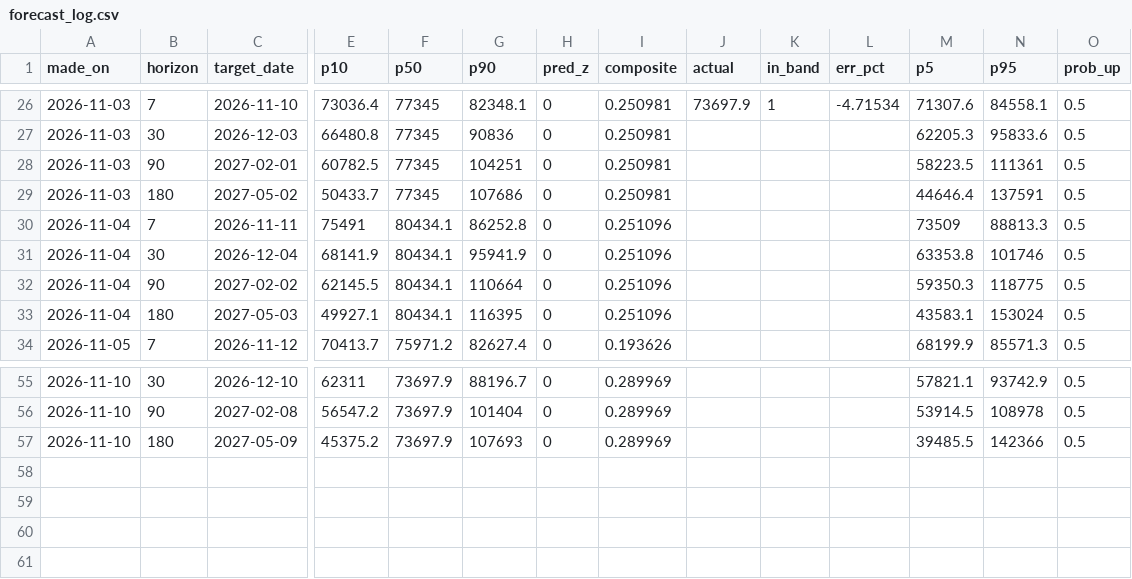
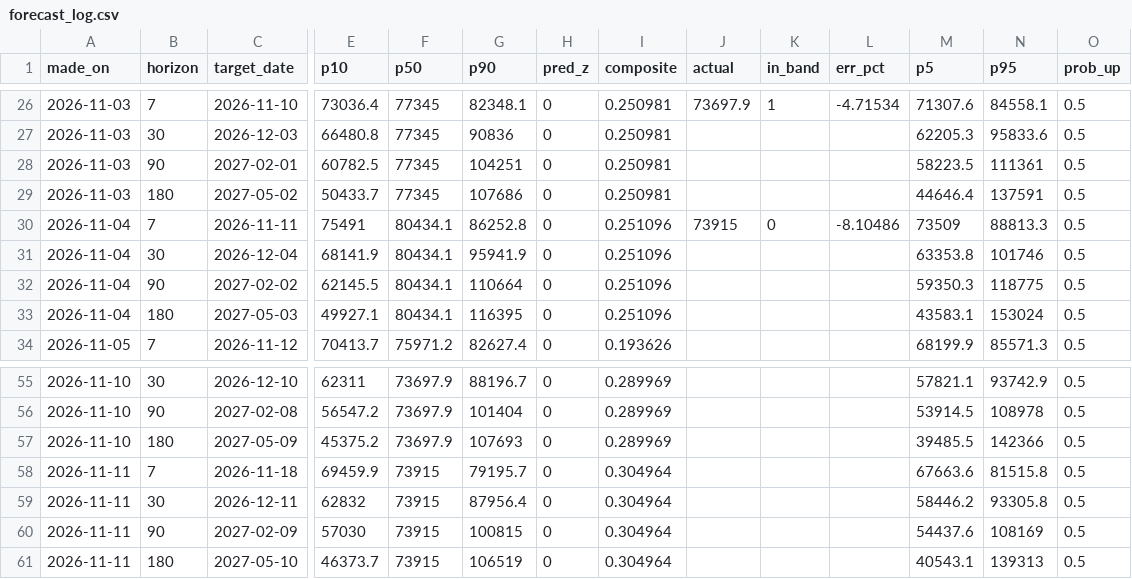
Before and after one commit to wywigacz/bitcoin-barometer, a CSV file: data/forecast_log.csv, drawn as a sheet; only a part is shown, gaps mark what is left out; rows hold the shown columns only; the diff names each change by its address in the sheet, - before the commit and + after, or states it on an @@ line.

```diff
--- a/data/forecast_log.csv
+++ b/data/forecast_log.csv
-J30 (actual): (empty)
+J30 (actual): 73915
-K30 (in_band): (empty)
+K30 (in_band): 0
-L30 (err_pct): (empty)
+L30 (err_pct): -8.10486
+row 58: 2026-11-11 | 7 | 2026-11-18 | 69459.9 | 73915 | 79195.7 | 0 | 0.304964 |  |  |  | 67663.6 | 81515.8 | 0.5
+row 59: 2026-11-11 | 30 | 2026-12-11 | 62832 | 73915 | 87956.4 | 0 | 0.304964 |  |  |  | 58446.2 | 93305.8 | 0.5
+row 60: 2026-11-11 | 90 | 2027-02-09 | 57030 | 73915 | 100815 | 0 | 0.304964 |  |  |  | 54437.6 | 108169 | 0.5
+row 61: 2026-11-11 | 180 | 2027-05-10 | 46373.7 | 73915 | 106519 | 0 | 0.304964 |  |  |  | 40543.1 | 139313 | 0.5
```
Also changed, not shown: data/judge_live.csv, data/ledger.csv, 33 other files.
